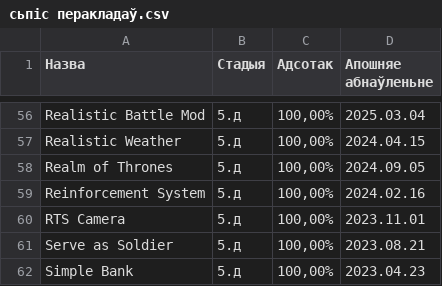
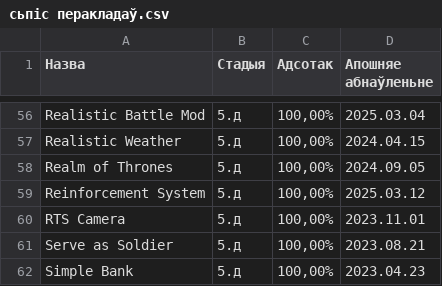
Before and after one commit to gitReiko/by-lang-bannerlord-project, a CSV file: рознае/сьпіс перакладаў.csv, drawn as a sheet; only a part is shown, gaps mark what is left out; the diff names each change by its address in the sheet, - before the commit and + after, or states it on an @@ line.

```diff
--- a/рознае/сьпіс перакладаў.csv
+++ b/рознае/сьпіс перакладаў.csv
-D59 (Апошняе абнаўленьне): 2024.02.16
+D59 (Апошняе абнаўленьне): 2025.03.12
```
Also changed, not shown: 3 other files.
